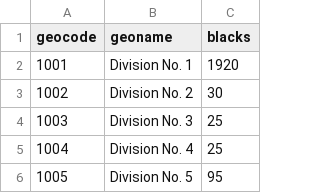
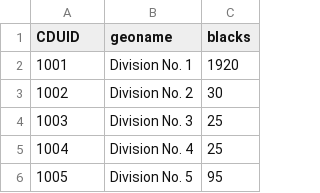
Before and after one commit to gobanana66/gobanana.ca, a TSV file: first-map/BlackPopulationCD.tsv, drawn as a sheet; only a part is shown.

Commit message:
Update BlackPopulationCD.tsv

```diff
--- a/first-map/BlackPopulationCD.tsv
+++ b/first-map/BlackPopulationCD.tsv
@@ -1,2 +1,2 @@
-geocode	geoname	blacks
+CDUID	geoname	blacks
 1001	Division No. 1	1920
```
